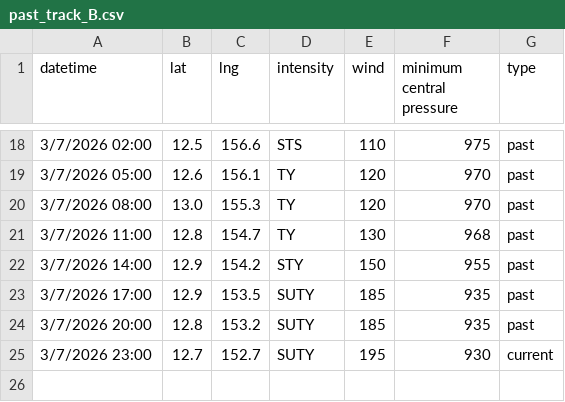
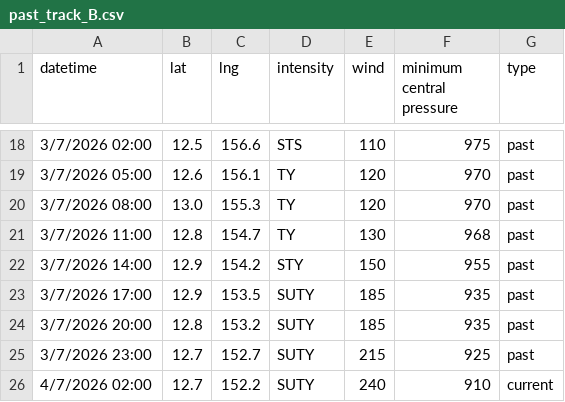
Before and after one commit to zax41006-bot/GHMWS-TC-GIS, a CSV file: past_track_B.csv, drawn as a sheet; only a part is shown, gaps mark what is left out.

```diff
--- a/past_track_B.csv
+++ b/past_track_B.csv
@@ -24,2 +24,3 @@ datetime,lat,lng,intensity,wind,minimum central pressure,type
 3/7/2026 20:00,12.8,153.2,SUTY,185,935,past
-3/7/2026 23:00,12.7,152.7,SUTY,195,930,current
+3/7/2026 23:00,12.7,152.7,SUTY,215,925,past
+4/7/2026 02:00,12.7,152.2,SUTY,240,910,current
```
Also changed, not shown: forecast_track_B.csv, past_track_A.csv, 1 other file.
